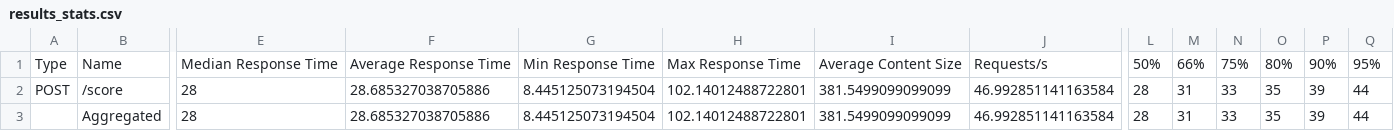
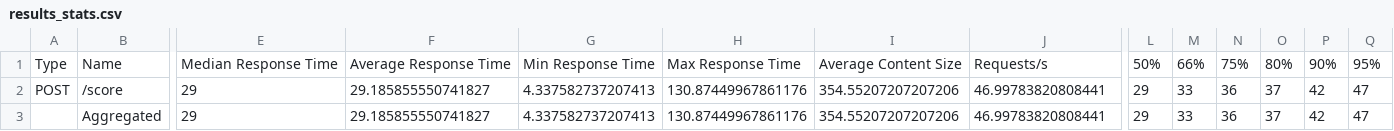
Before and after one commit to IbrahimKhan25/fraud-detection, a CSV file: loadtest/results_stats.csv, drawn as a sheet; only a part is shown, gaps mark what is left out; the diff covers the shown part only; the diff names each change by its address in the sheet, - before the commit and + after, or states it on an @@ line.

```diff
--- a/loadtest/results_stats.csv
+++ b/loadtest/results_stats.csv
-E2:E3: 28
+E2:E3: 29
-F2:F3: 28.685327038705886
+F2:F3: 29.185855550741827
-G2:G3: 8.445125073194504
+G2:G3: 4.337582737207413
-H2:H3: 102.14012488722801
+H2:H3: 130.87449967861176
-I2:I3: 381.5499099099099
+I2:I3: 354.55207207207206
-J2:J3: 46.992851141163584
+J2:J3: 46.99783820808441
-L2:L3: 28
+L2:L3: 29
-M2:M3: 31
+M2:M3: 33
-N2:N3: 33
+N2:N3: 36
-O2:O3: 35
+O2:O3: 37
-P2:P3: 39
+P2:P3: 42
-Q2:Q3: 44
+Q2:Q3: 47
```
Also changed, not shown: 10 edited cells elsewhere in this file, loadtest/results_stats_history.csv, 7 other files.
